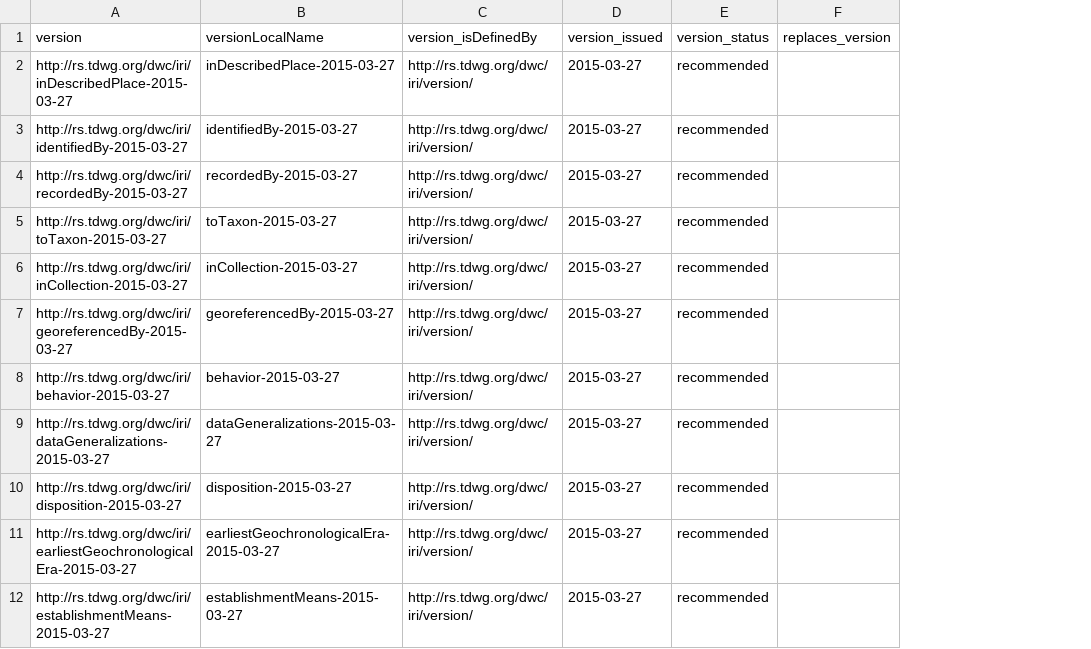
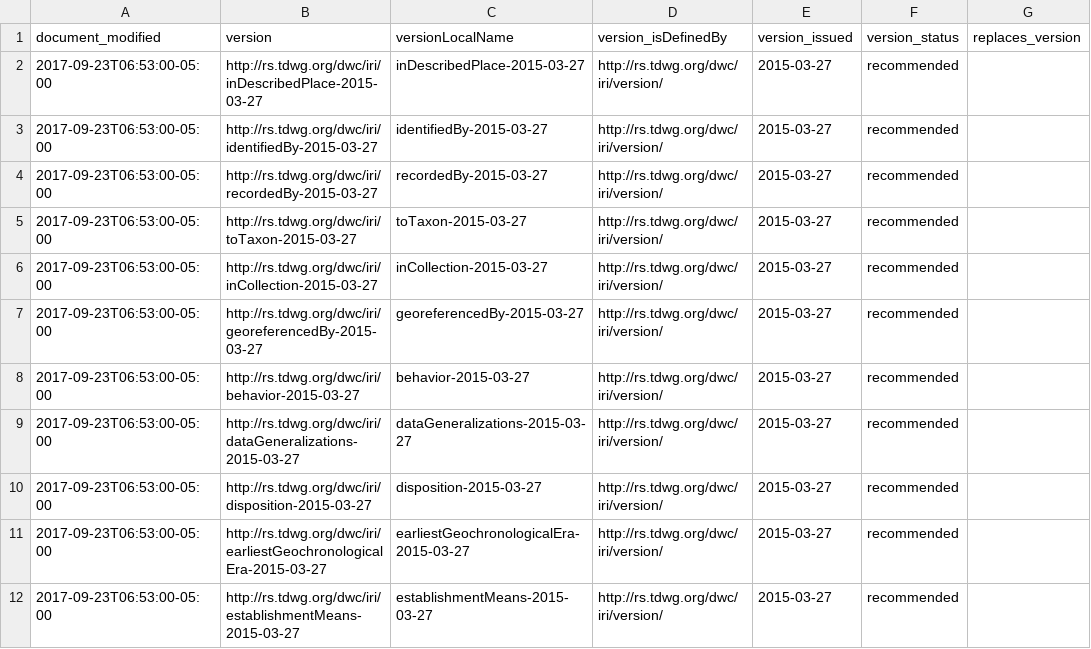
Before and after one commit to baskaufs/msc, a CSV file: iri/iri-versions.csv, drawn as a sheet; only a part is shown; the diff names each change by its address in the sheet, - before the commit and + after, or states it on an @@ line.

Commit message:
fixed datatyping of modified

```diff
--- a/iri/iri-versions.csv
+++ b/iri/iri-versions.csv
+column A (document_modified), rows 2-12: all 2017-09-23T06:53:00-05:00
```
Also changed, not shown: iri/constants.csv, iri/iri.csv.
